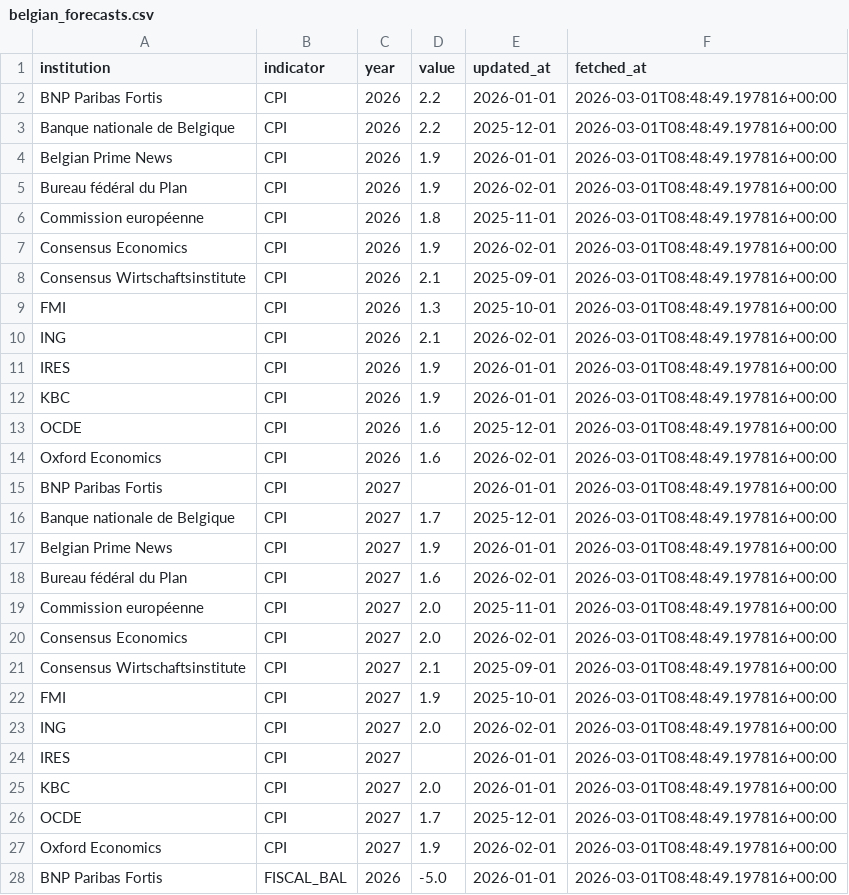
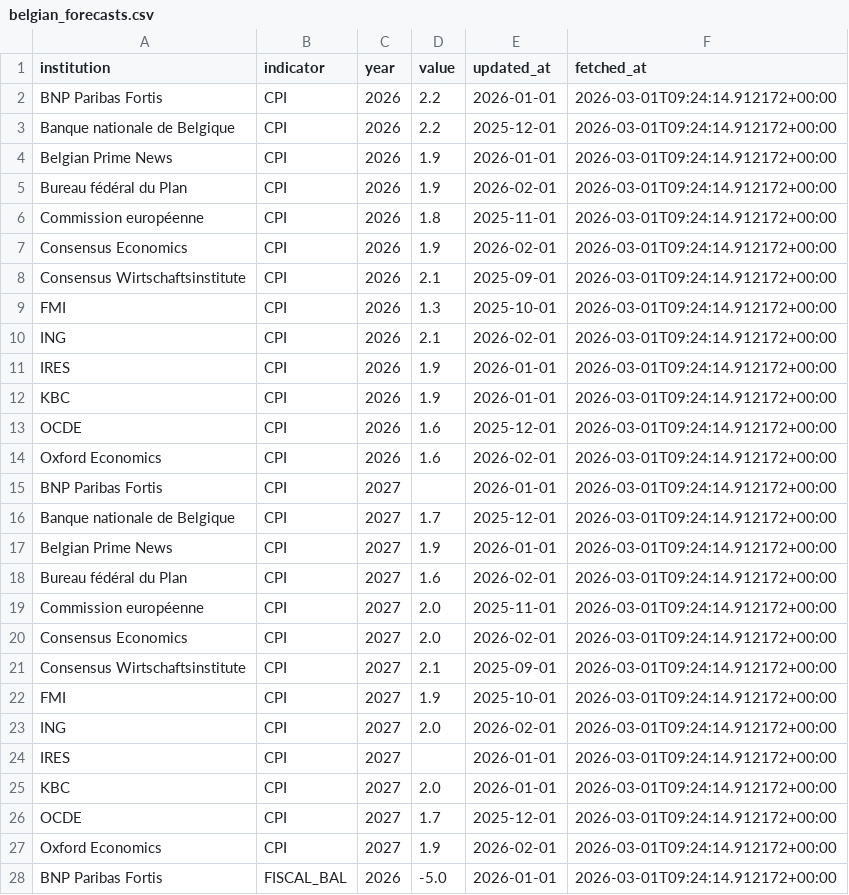
Before and after one commit to mdruszcz/belgian-macro-pipeline, a CSV file: data/belgian_forecasts.csv, drawn as a sheet; only a part is shown; the diff covers the shown part only.

```diff
--- a/data/belgian_forecasts.csv
+++ b/data/belgian_forecasts.csv
@@ -1,28 +1,28 @@
 institution,indicator,year,value,updated_at,fetched_at
-BNP Paribas Fortis,CPI,2026,2.2,2026-01-01,2026-03-01T08:48:49.197816+00:00
-Banque nationale de Belgique,CPI,2026,2.2,2025-12-01,2026-03-01T08:48:49.197816+00:00
-Belgian Prime News,CPI,2026,1.9,2026-01-01,2026-03-01T08:48:49.197816+00:00
-Bureau fédéral du Plan,CPI,2026,1.9,2026-02-01,2026-03-01T08:48:49.197816+00:00
-Commission européenne,CPI,2026,1.8,2025-11-01,2026-03-01T08:48:49.197816+00:00
-Consensus Economics,CPI,2026,1.9,2026-02-01,2026-03-01T08:48:49.197816+00:00
-Consensus Wirtschaftsinstitute,CPI,2026,2.1,2025-09-01,2026-03-01T08:48:49.197816+00:00
-FMI,CPI,2026,1.3,2025-10-01,2026-03-01T08:48:49.197816+00:00
-ING,CPI,2026,2.1,2026-02-01,2026-03-01T08:48:49.197816+00:00
-IRES,CPI,2026,1.9,2026-01-01,2026-03-01T08:48:49.197816+00:00
-KBC,CPI,2026,1.9,2026-01-01,2026-03-01T08:48:49.197816+00:00
-OCDE,CPI,2026,1.6,2025-12-01,2026-03-01T08:48:49.197816+00:00
-Oxford Economics,CPI,2026,1.6,2026-02-01,2026-03-01T08:48:49.197816+00:00
-BNP Paribas Fortis,CPI,2027,,2026-01-01,2026-03-01T08:48:49.197816+00:00
-Banque nationale de Belgique,CPI,2027,1.7,2025-12-01,2026-03-01T08:48:49.197816+00:00
-Belgian Prime News,CPI,2027,1.9,2026-01-01,2026-03-01T08:48:49.197816+00:00
-Bureau fédéral du Plan,CPI,2027,1.6,2026-02-01,2026-03-01T08:48:49.197816+00:00
-Commission européenne,CPI,2027,2.0,2025-11-01,2026-03-01T08:48:49.197816+00:00
-Consensus Economics,CPI,2027,2.0,2026-02-01,2026-03-01T08:48:49.197816+00:00
-Consensus Wirtschaftsinstitute,CPI,2027,2.1,2025-09-01,2026-03-01T08:48:49.197816+00:00
-FMI,CPI,2027,1.9,2025-10-01,2026-03-01T08:48:49.197816+00:00
-ING,CPI,2027,2.0,2026-02-01,2026-03-01T08:48:49.197816+00:00
-IRES,CPI,2027,,2026-01-01,2026-03-01T08:48:49.197816+00:00
-KBC,CPI,2027,2.0,2026-01-01,2026-03-01T08:48:49.197816+00:00
-OCDE,CPI,2027,1.7,2025-12-01,2026-03-01T08:48:49.197816+00:00
-Oxford Economics,CPI,2027,1.9,2026-02-01,2026-03-01T08:48:49.197816+00:00
-BNP Paribas Fortis,FISCAL_BAL,2026,-5.0,2026-01-01,2026-03-01T08:48:49.197816+00:00
+BNP Paribas Fortis,CPI,2026,2.2,2026-01-01,2026-03-01T09:24:14.912172+00:00
+Banque nationale de Belgique,CPI,2026,2.2,2025-12-01,2026-03-01T09:24:14.912172+00:00
+Belgian Prime News,CPI,2026,1.9,2026-01-01,2026-03-01T09:24:14.912172+00:00
+Bureau fédéral du Plan,CPI,2026,1.9,2026-02-01,2026-03-01T09:24:14.912172+00:00
+Commission européenne,CPI,2026,1.8,2025-11-01,2026-03-01T09:24:14.912172+00:00
+Consensus Economics,CPI,2026,1.9,2026-02-01,2026-03-01T09:24:14.912172+00:00
+Consensus Wirtschaftsinstitute,CPI,2026,2.1,2025-09-01,2026-03-01T09:24:14.912172+00:00
+FMI,CPI,2026,1.3,2025-10-01,2026-03-01T09:24:14.912172+00:00
+ING,CPI,2026,2.1,2026-02-01,2026-03-01T09:24:14.912172+00:00
+IRES,CPI,2026,1.9,2026-01-01,2026-03-01T09:24:14.912172+00:00
+KBC,CPI,2026,1.9,2026-01-01,2026-03-01T09:24:14.912172+00:00
+OCDE,CPI,2026,1.6,2025-12-01,2026-03-01T09:24:14.912172+00:00
+Oxford Economics,CPI,2026,1.6,2026-02-01,2026-03-01T09:24:14.912172+00:00
+BNP Paribas Fortis,CPI,2027,,2026-01-01,2026-03-01T09:24:14.912172+00:00
+Banque nationale de Belgique,CPI,2027,1.7,2025-12-01,2026-03-01T09:24:14.912172+00:00
+Belgian Prime News,CPI,2027,1.9,2026-01-01,2026-03-01T09:24:14.912172+00:00
+Bureau fédéral du Plan,CPI,2027,1.6,2026-02-01,2026-03-01T09:24:14.912172+00:00
+Commission européenne,CPI,2027,2.0,2025-11-01,2026-03-01T09:24:14.912172+00:00
+Consensus Economics,CPI,2027,2.0,2026-02-01,2026-03-01T09:24:14.912172+00:00
+Consensus Wirtschaftsinstitute,CPI,2027,2.1,2025-09-01,2026-03-01T09:24:14.912172+00:00
+FMI,CPI,2027,1.9,2025-10-01,2026-03-01T09:24:14.912172+00:00
+ING,CPI,2027,2.0,2026-02-01,2026-03-01T09:24:14.912172+00:00
+IRES,CPI,2027,,2026-01-01,2026-03-01T09:24:14.912172+00:00
+KBC,CPI,2027,2.0,2026-01-01,2026-03-01T09:24:14.912172+00:00
+OCDE,CPI,2027,1.7,2025-12-01,2026-03-01T09:24:14.912172+00:00
+Oxford Economics,CPI,2027,1.9,2026-02-01,2026-03-01T09:24:14.912172+00:00
+BNP Paribas Fortis,FISCAL_BAL,2026,-5.0,2026-01-01,2026-03-01T09:24:14.912172+00:00
```
Also changed, not shown: 51 edited cells elsewhere in this file, 3 other files.
